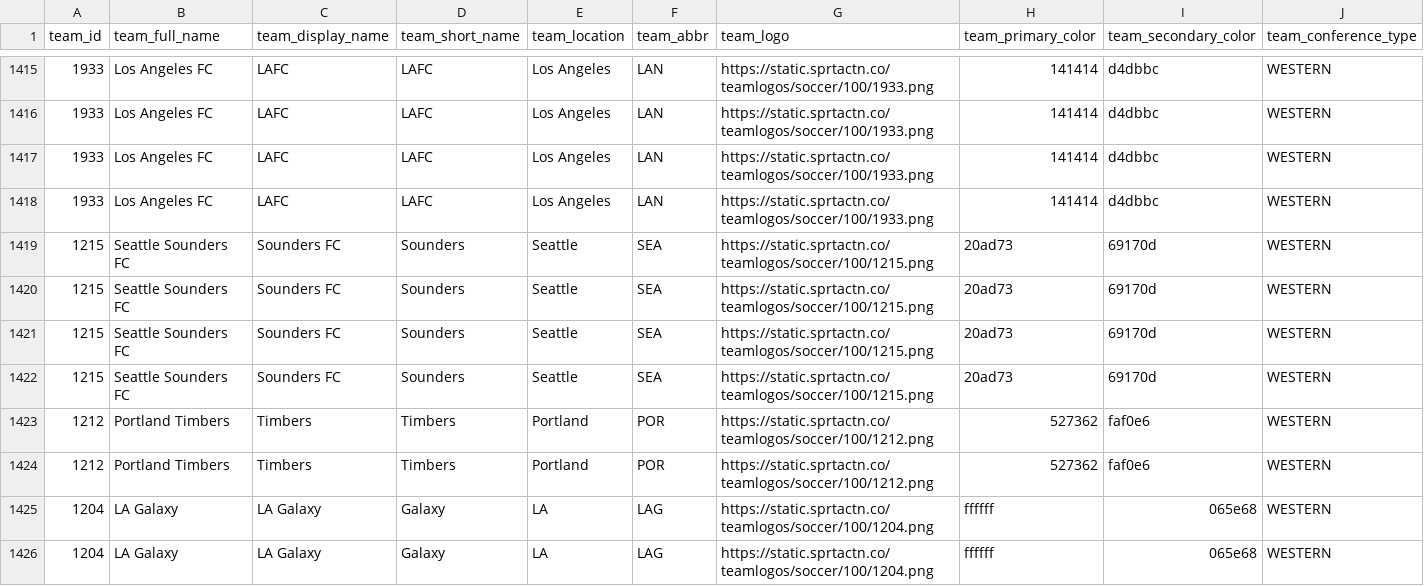
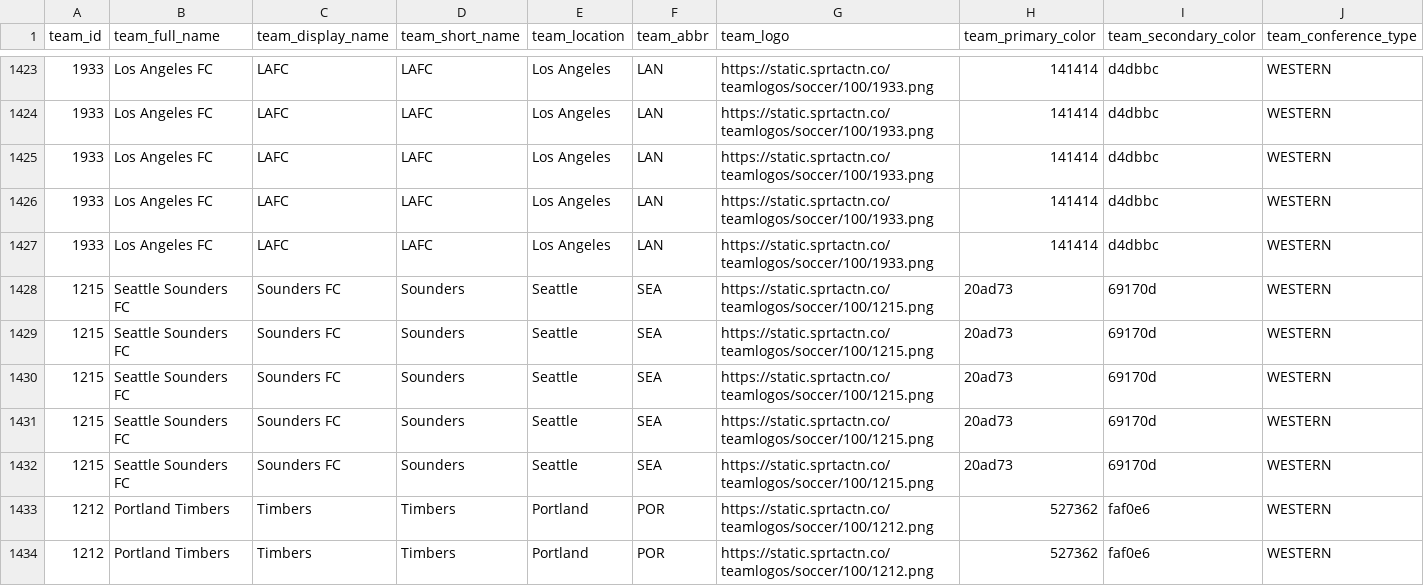
Before and after one commit to aaroncolesmith/bet_model, a CSV file: teams_db.csv, drawn as a sheet; only a part is shown, gaps mark what is left out; the shorter side is filled out with more unchanged rows; rows hold the shown columns only; the diff covers the shown part only; the diff names each change by its address in the sheet, - before the commit and + after, or states it on an @@ line.

Commit message:
data_load_upload_data

```diff
--- a/teams_db.csv
+++ b/teams_db.csv
+row 1427: 1933 | Los Angeles FC | LAFC | LAFC | Los Angeles | LAN | https://static.sprtactn.co/teamlogos/soccer/100/1933.png | 141414 | d4dbbc | WESTERN
+row 1432: 1215 | Seattle Sounders FC | Sounders FC | Sounders | Seattle | SEA | https://static.sprtactn.co/teamlogos/soccer/100/1215.png | 20ad73 | 69170d | WESTERN
```
Also changed, not shown: 10 added rows elsewhere in this file, bovada_scatter.csv, 5 other files.
